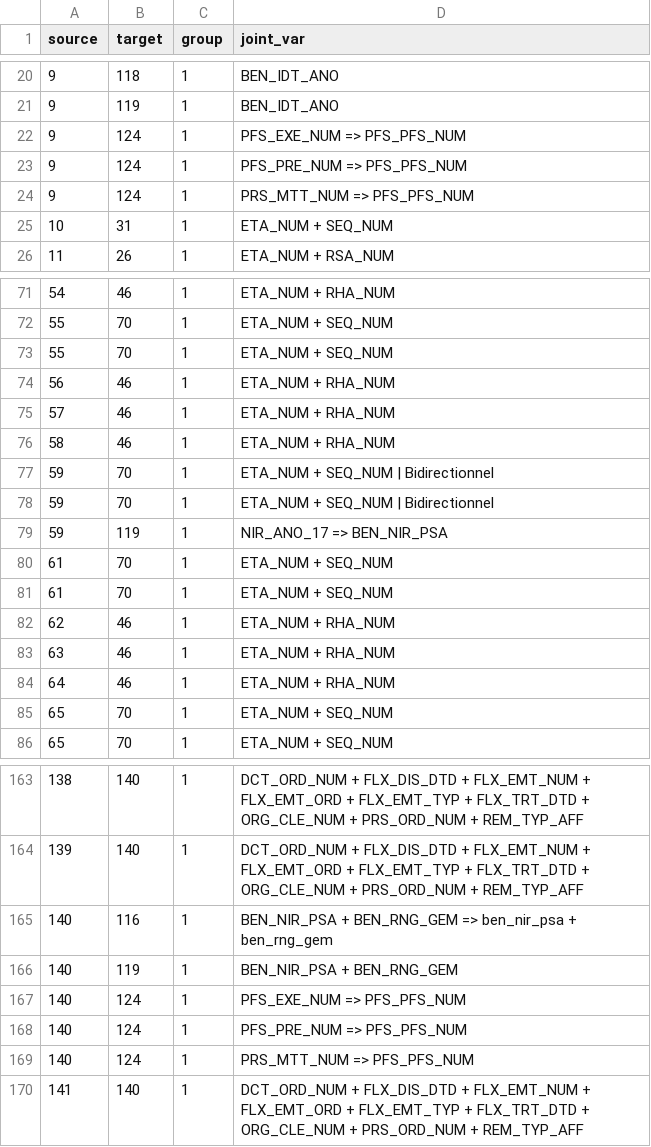
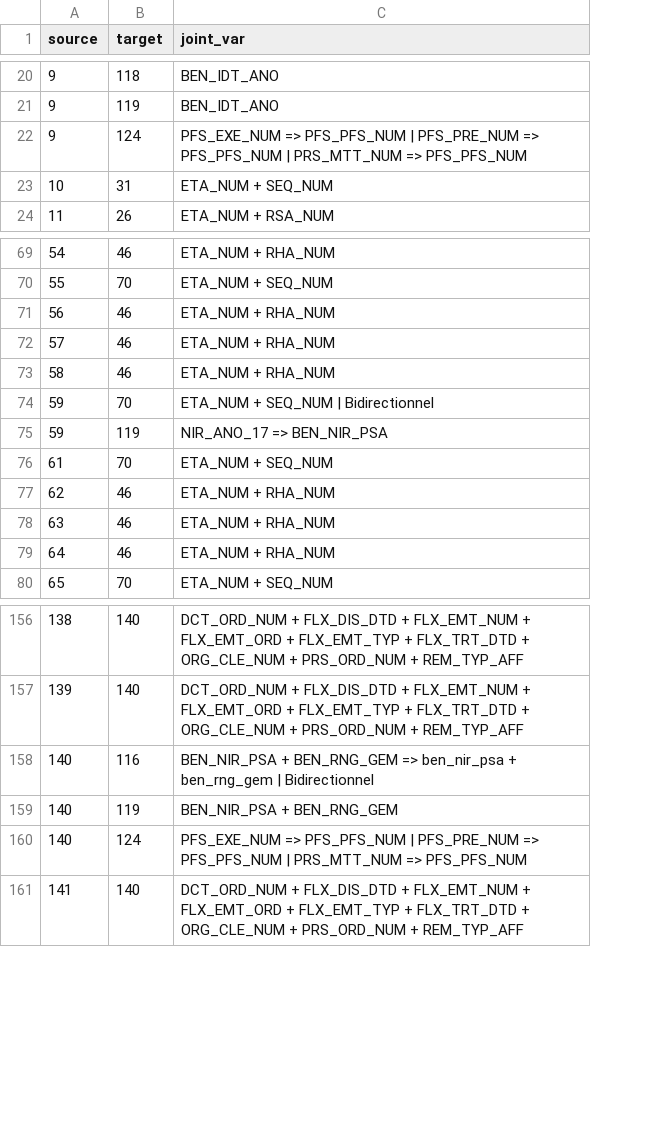
Before and after one commit to indsante/dico-snds, a CSV file: app/app_data/snds_links.csv, drawn as a sheet; only a part is shown, gaps mark what is left out; removed rows and columns are numbered as before the commit, all else as after; the diff covers the shown part only; the diff names each change by its address in the sheet, - before the commit and + after, or states it on an @@ line.

Commit message:
Suppression colonne 'group'. Concaténation arêtes vers DA_PRA_R

```diff
--- a/app/app_data/snds_links.csv
+++ b/app/app_data/snds_links.csv
-column C (group), rows 20-22: all 1; rows 25-26: 1 | 1; rows 71-72: 1 | 1; rows 74-77: all 1; row 79: 1; rows 81-84: all 1; row 86: 1; rows 163-167: all 1; row 170: 1
-C22 (joint_var): …=> PFS_PFS_NUM
+C22 (joint_var): …=> PFS_PFS_NUM | PFS_PRE_NUM => PFS_PFS_NUM | PRS_MTT_NUM => PFS_PFS_NUM
-row 23: 9 | 124 | 1 | PFS_PRE_NUM => PFS_PFS_NUM
-row 24: 9 | 124 | 1 | PRS_MTT_NUM => PFS_PFS_NUM
-row 73: 55 | 70 | 1 | ETA_NUM + SEQ_NUM
-row 78: 59 | 70 | 1 | ETA_NUM + SEQ_NUM | Bidirectionnel
-row 80: 61 | 70 | 1 | ETA_NUM + SEQ_NUM
-row 85: 65 | 70 | 1 | ETA_NUM + SEQ_NUM
-C158 (joint_var): …+ ben_rng_gem
+C158 (joint_var): …+ ben_rng_gem | Bidirectionnel
-C160 (joint_var): …=> PFS_PFS_NUM
+C160 (joint_var): …=> PFS_PFS_NUM | PFS_PRE_NUM => PFS_PFS_NUM | PRS_MTT_NUM => PFS_PFS_NUM
-row 168: 140 | 124 | 1 | PFS_PRE_NUM => PFS_PFS_NUM
-row 169: 140 | 124 | 1 | PRS_MTT_NUM => PFS_PFS_NUM
```
Also changed, not shown: 1 added row and 2 removed rows elsewhere in this file, 1 other file.
